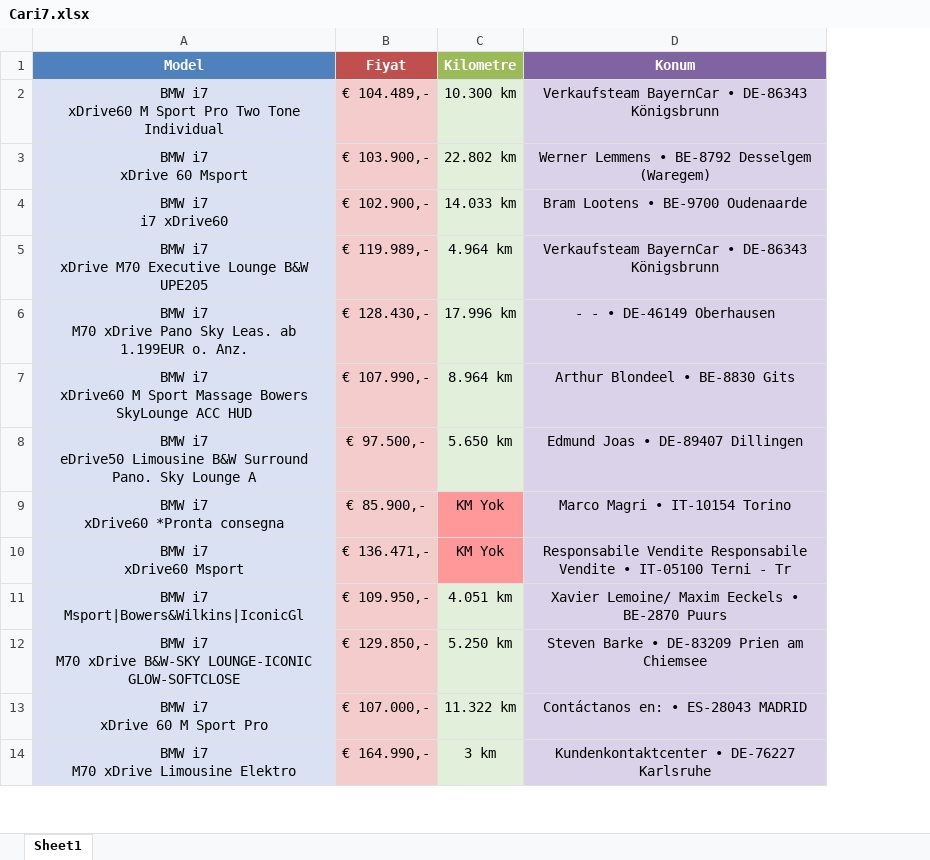
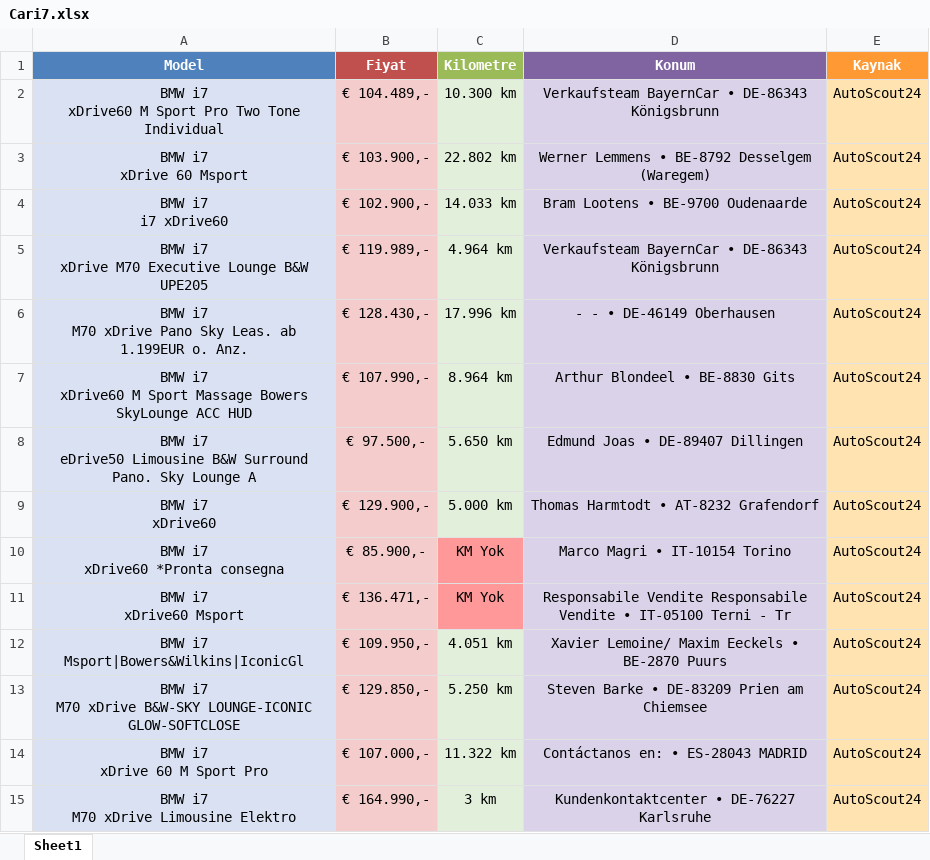
Before and after one commit to persates/Car_Take_Data, an Excel workbook: asset/Cari7.xlsx, sheet Sheet1, drawn as a sheet; only a part is shown; values as stored, in another font and other column widths than the file's, no borders; ↵ is a line break in a cell; the diff covers the shown part only; the diff names each change by its address in the sheet, - before the commit and + after, or states it on an @@ line.

```diff
--- a/asset/Cari7.xlsx (sheet Sheet1)
+++ b/asset/Cari7.xlsx (sheet Sheet1)
+column E (Kaynak), rows 2-8: all AutoScout24; rows 10-15: all AutoScout24
+row 9: BMW i7 ↵ xDrive60 | € 129.900,- | 5.000 km | Thomas Harmtodt • AT-8232 Grafendorf | AutoScout24
```
Also changed, not shown: 24 added rows and 1 removed row elsewhere in this sheet.
